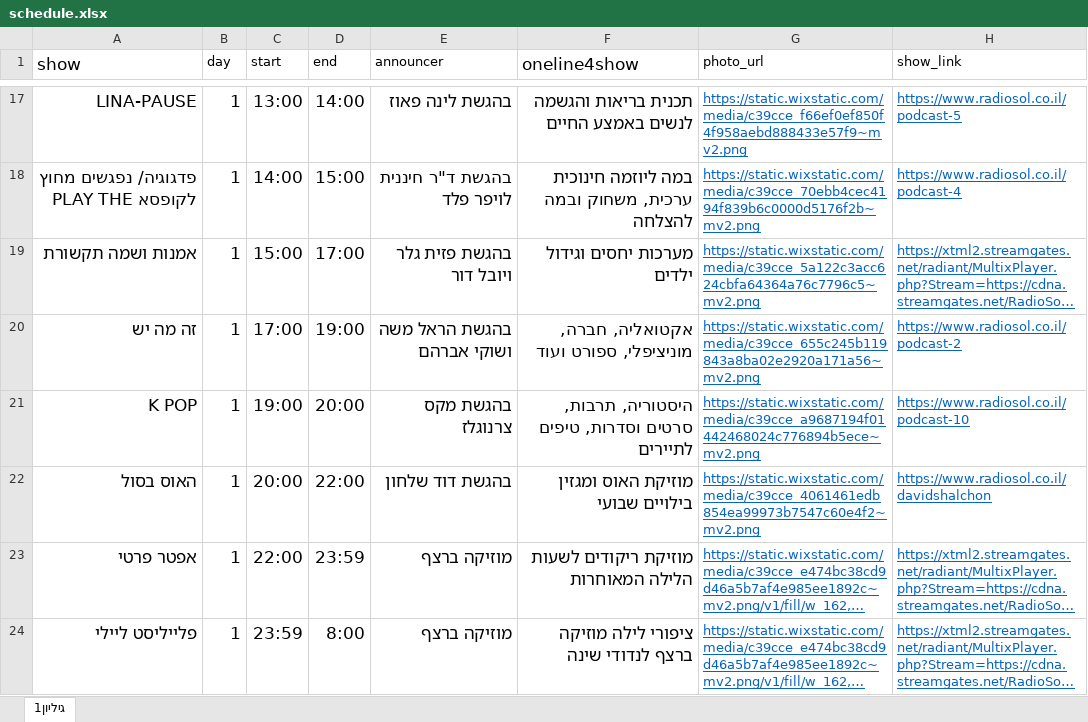
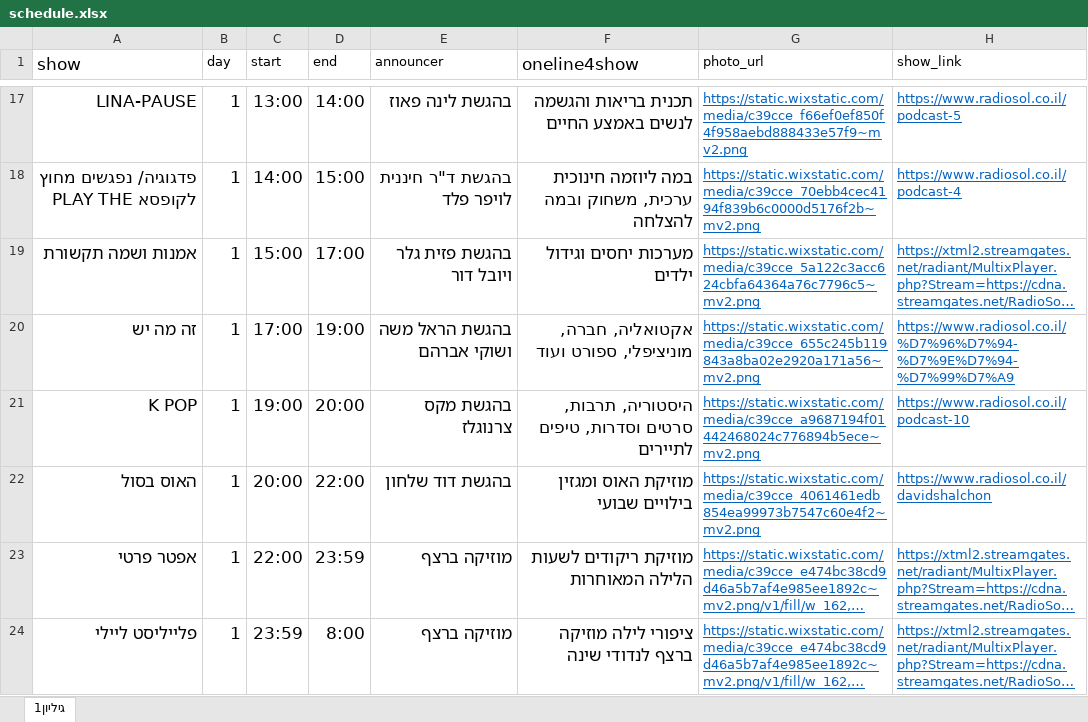
Before and after one commit to galrabino/radiosol, an Excel workbook: schedule.xlsx, sheet גיליון1, drawn as a sheet; only a part is shown, gaps mark what is left out; long unchanged cells end in …; values as stored, in another font and other column widths than the file's, no borders; the diff names each change by its address in the sheet, - before the commit and + after, or states it on an @@ line.

Commit message:
Add files via upload

```diff
--- a/schedule.xlsx (sheet גיליון1)
+++ b/schedule.xlsx (sheet גיליון1)
-H20 (show_link): https://www.radiosol.co.il/podcast-2
+H20 (show_link): https://www.radiosol.co.il/%D7%96%D7%94-%D7%9E%D7%94-%D7%99%D7%A9
```
